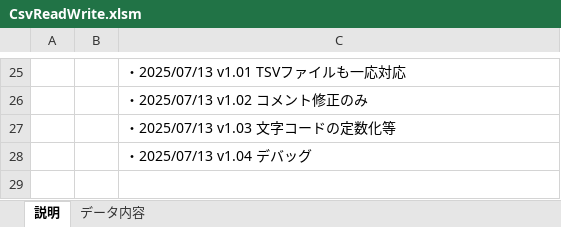
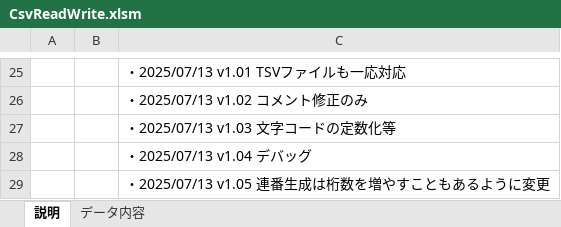
Before and after one commit to Hamayama/CsvReadWrite, an Excel workbook: CsvReadWrite.xlsm, sheet 説明, drawn as a sheet; only a part is shown, gaps mark what is left out; values as stored, in another font and other column widths than the file's, no borders; the diff names each change by its address in the sheet, - before the commit and + after, or states it on an @@ line.

```diff
--- a/CsvReadWrite.xlsm (sheet 説明)
+++ b/CsvReadWrite.xlsm (sheet 説明)
+row 29:  |  | ・2025/07/13 v1.05 連番生成は桁数を増やすこともあるように変更
```
Also changed, not shown: 2 other files.
